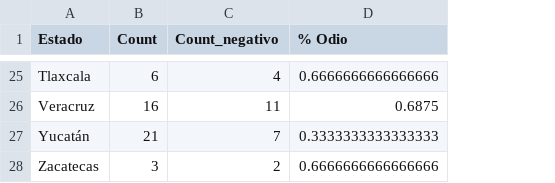
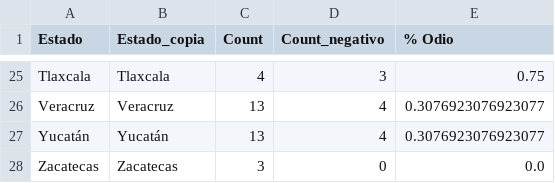
Before and after one commit to jordinola1470/BX-Codes, a CSV file: Racismo/Base_estados_mexicanos_completa.csv, drawn as a sheet; only a part is shown, gaps mark what is left out; addresses are those after the commit; the diff covers the shown part only; the diff names each change by its address in the sheet, - before the commit and + after, or states it on an @@ line.

```diff
--- a/Racismo/Base_estados_mexicanos_completa.csv
+++ b/Racismo/Base_estados_mexicanos_completa.csv
+column B (Estado_copia), rows 25-28: Tlaxcala | Veracruz | Yucatán | Zacatecas
-C25 (Count): 6
+C25 (Count): 4
-D25 (Count_negativo): 4
+D25 (Count_negativo): 3
-E25 (% Odio): 0.6666666666666666
+E25 (% Odio): 0.75
-C26 (Count): 16
+C26 (Count): 13
-D26 (Count_negativo): 11
+D26 (Count_negativo): 4
-E26 (% Odio): 0.6875
+E26 (% Odio): 0.3076923076923077
-C27 (Count): 21
+C27 (Count): 13
-D27 (Count_negativo): 7
+D27 (Count_negativo): 4
-E27 (% Odio): 0.3333333333333333
+E27 (% Odio): 0.3076923076923077
-D28 (Count_negativo): 2
+D28 (Count_negativo): 0
-E28 (% Odio): 0.6666666666666666
+E28 (% Odio): 0.0
```
Also changed, not shown: 60 edited cells elsewhere in this file, 19 other files.
